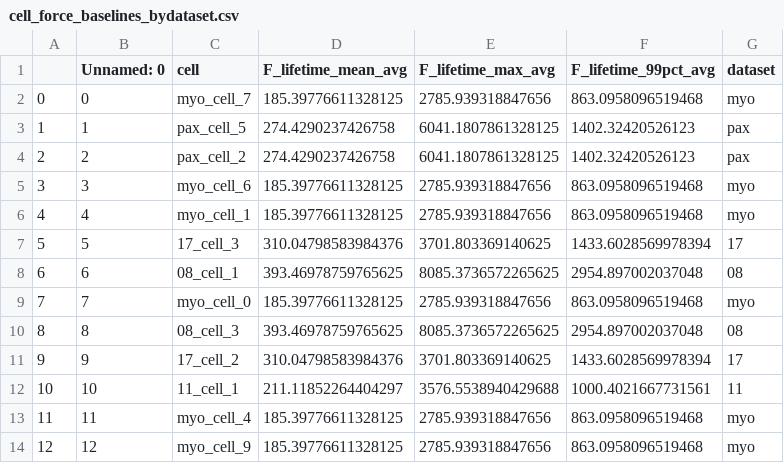
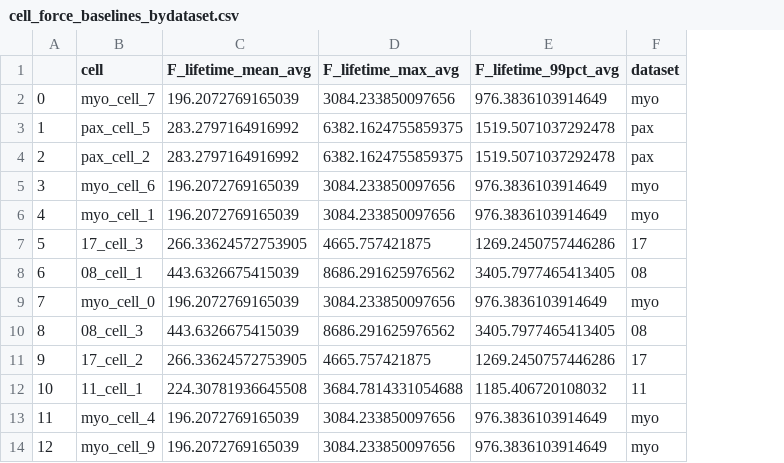
Before and after one commit to schmittms/cell_force_prediction, a CSV file: example_dataset/cell_force_baselines_bydataset.csv, drawn as a sheet; only a part is shown; removed rows and columns are numbered as before the commit, all else as after; the diff covers the shown part only; the diff names each change by its address in the sheet, - before the commit and + after, or states it on an @@ line.

```diff
--- a/example_dataset/cell_force_baselines_bydataset.csv
+++ b/example_dataset/cell_force_baselines_bydataset.csv
-column B (Unnamed: 0), rows 2-14: 0 | 1 | 2 | 3 | 4 | 5 | 6 | 7 | 8 | 9 | 10 | 11 | 12
-C2 (F_lifetime_mean_avg): 185.39776611328125
+C2 (F_lifetime_mean_avg): 196.2072769165039
-D2 (F_lifetime_max_avg): 2785.939318847656
+D2 (F_lifetime_max_avg): 3084.233850097656
-E2 (F_lifetime_99pct_avg): 863.0958096519468
+E2 (F_lifetime_99pct_avg): 976.3836103914649
-C3:C4 (F_lifetime_mean_avg): 274.4290237426758
+C3:C4 (F_lifetime_mean_avg): 283.2797164916992
-D3:D4 (F_lifetime_max_avg): 6041.1807861328125
+D3:D4 (F_lifetime_max_avg): 6382.1624755859375
-E3:E4 (F_lifetime_99pct_avg): 1402.32420526123
+E3:E4 (F_lifetime_99pct_avg): 1519.5071037292478
-C5:C6 (F_lifetime_mean_avg): 185.39776611328125
+C5:C6 (F_lifetime_mean_avg): 196.2072769165039
-D5:D6 (F_lifetime_max_avg): 2785.939318847656
+D5:D6 (F_lifetime_max_avg): 3084.233850097656
-E5:E6 (F_lifetime_99pct_avg): 863.0958096519468
+E5:E6 (F_lifetime_99pct_avg): 976.3836103914649
-C7 (F_lifetime_mean_avg): 310.04798583984376
+C7 (F_lifetime_mean_avg): 266.33624572753905
-D7 (F_lifetime_max_avg): 3701.803369140625
+D7 (F_lifetime_max_avg): 4665.757421875
-E7 (F_lifetime_99pct_avg): 1433.6028569978394
+E7 (F_lifetime_99pct_avg): 1269.2450757446286
-C8 (F_lifetime_mean_avg): 393.46978759765625
+C8 (F_lifetime_mean_avg): 443.6326675415039
-D8 (F_lifetime_max_avg): 8085.3736572265625
+D8 (F_lifetime_max_avg): 8686.291625976562
-E8 (F_lifetime_99pct_avg): 2954.897002037048
+E8 (F_lifetime_99pct_avg): 3405.7977465413405
-C9 (F_lifetime_mean_avg): 185.39776611328125
+C9 (F_lifetime_mean_avg): 196.2072769165039
-D9 (F_lifetime_max_avg): 2785.939318847656
+D9 (F_lifetime_max_avg): 3084.233850097656
-E9 (F_lifetime_99pct_avg): 863.0958096519468
+E9 (F_lifetime_99pct_avg): 976.3836103914649
-C10 (F_lifetime_mean_avg): 393.46978759765625
+C10 (F_lifetime_mean_avg): 443.6326675415039
-D10 (F_lifetime_max_avg): 8085.3736572265625
+D10 (F_lifetime_max_avg): 8686.291625976562
-E10 (F_lifetime_99pct_avg): 2954.897002037048
+E10 (F_lifetime_99pct_avg): 3405.7977465413405
-C11 (F_lifetime_mean_avg): 310.04798583984376
+C11 (F_lifetime_mean_avg): 266.33624572753905
-D11 (F_lifetime_max_avg): 3701.803369140625
+D11 (F_lifetime_max_avg): 4665.757421875
-E11 (F_lifetime_99pct_avg): 1433.6028569978394
+E11 (F_lifetime_99pct_avg): 1269.2450757446286
-C12 (F_lifetime_mean_avg): 211.11852264404297
+C12 (F_lifetime_mean_avg): 224.30781936645508
-D12 (F_lifetime_max_avg): 3576.5538940429688
+D12 (F_lifetime_max_avg): 3684.7814331054688
-E12 (F_lifetime_99pct_avg): 1000.4021667731561
+E12 (F_lifetime_99pct_avg): 1185.406720108032
-C13:C14 (F_lifetime_mean_avg): 185.39776611328125
+C13:C14 (F_lifetime_mean_avg): 196.2072769165039
-D13:D14 (F_lifetime_max_avg): 2785.939318847656
+D13:D14 (F_lifetime_max_avg): 3084.233850097656
-E13:E14 (F_lifetime_99pct_avg): 863.0958096519468
+E13:E14 (F_lifetime_99pct_avg): 976.3836103914649
```
Also changed, not shown: 54 edited cells elsewhere in this file, example_dataset/cell_force_baselines.csv, 3 other files.
